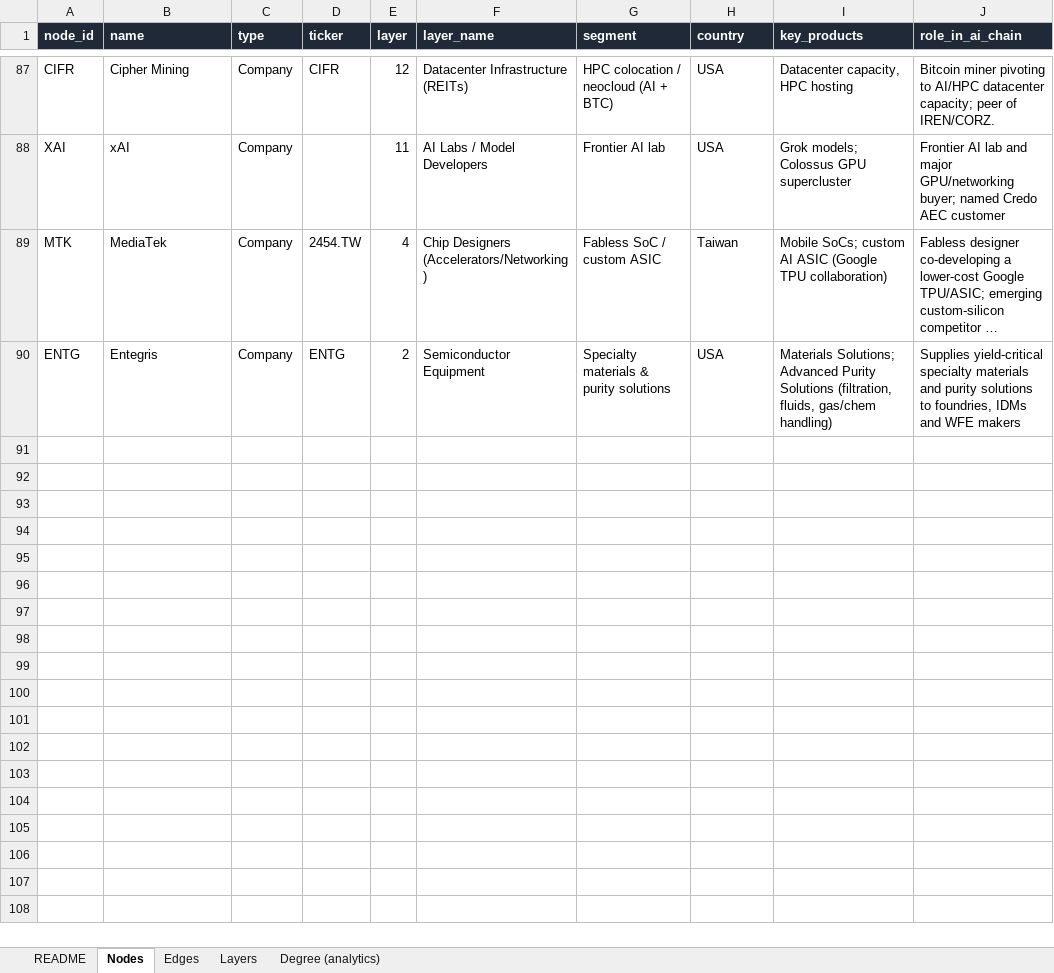
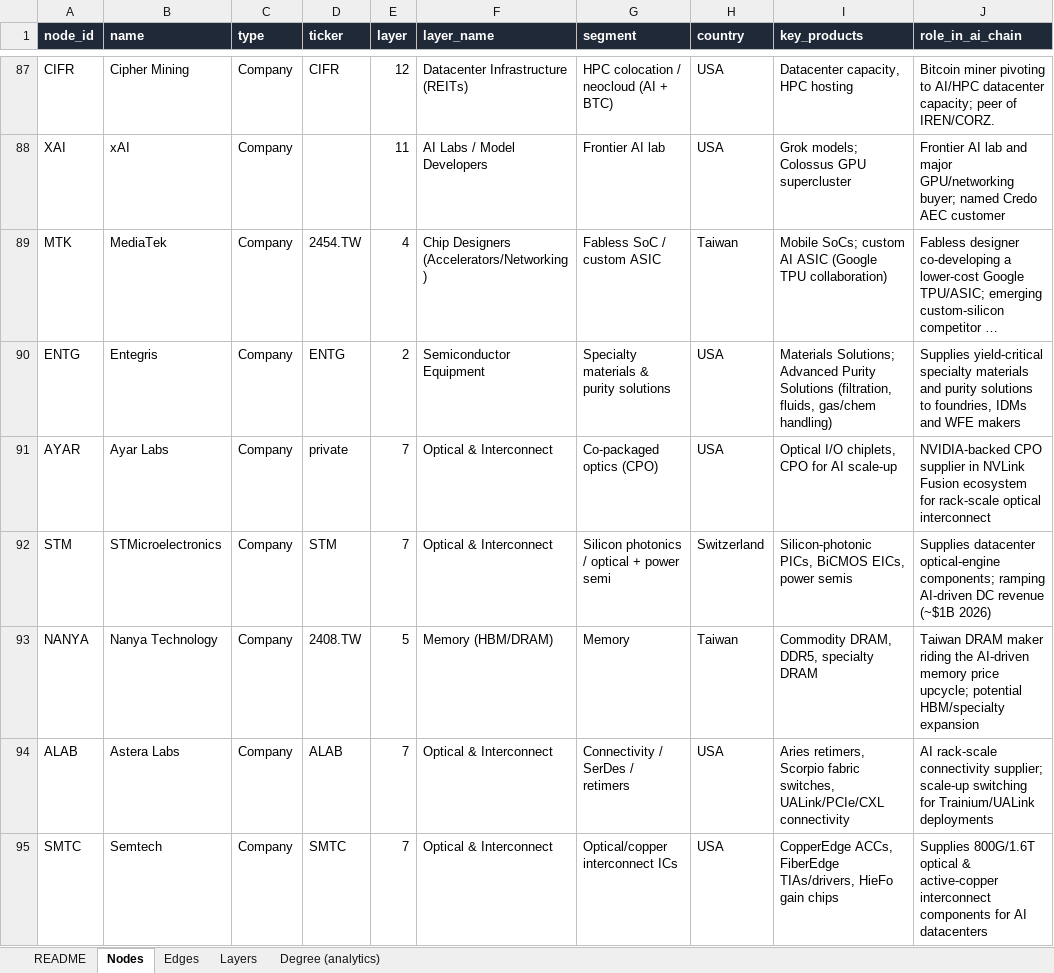
Before and after one commit to swang666/stock_connections, an Excel workbook: AI-Supply-Chain-Network.xlsx, sheet Nodes, drawn as a sheet; only a part is shown, gaps mark what is left out; long unchanged cells end in …; values as stored, in another font and other column widths than the file's, no borders; the diff names each change by its address in the sheet, - before the commit and + after, or states it on an @@ line.

```diff
--- a/AI-Supply-Chain-Network.xlsx (sheet Nodes)
+++ b/AI-Supply-Chain-Network.xlsx (sheet Nodes)
+row 91: AYAR | Ayar Labs | Company | private | 7 | Optical & Interconnect | Co-packaged optics (CPO) | USA | Optical I/O chiplets, CPO for AI scale-up | NVIDIA-backed CPO supplier in NVLink Fusion ecosystem for rack-scale optical interconnect
+row 92: STM | STMicroelectronics | Company | STM | 7 | Optical & Interconnect | Silicon photonics / optical + power semi | Switzerland | Silicon-photonic PICs, BiCMOS EICs, power semis | Supplies datacenter optical-engine components; ramping AI-driven DC revenue (~$1B 2026)
+row 93: NANYA | Nanya Technology | Company | 2408.TW | 5 | Memory (HBM/DRAM) | Memory | Taiwan | Commodity DRAM, DDR5, specialty DRAM | Taiwan DRAM maker riding the AI-driven memory price upcycle; potential HBM/specialty expansion
+row 94: ALAB | Astera Labs | Company | ALAB | 7 | Optical & Interconnect | Connectivity / SerDes / retimers | USA | Aries retimers, Scorpio fabric switches, UALink/PCIe/CXL connectivity | AI rack-scale connectivity supplier; scale-up switching for Trainium/UALink deployments
+row 95: SMTC | Semtech | Company | SMTC | 7 | Optical & Interconnect | Optical/copper interconnect ICs | USA | CopperEdge ACCs, FiberEdge TIAs/drivers, HieFo gain chips | Supplies 800G/1.6T optical & active-copper interconnect components for AI datacenters
```
Also changed, not shown: sheet Degree (analytics), sheet Edges, 24 other files.
